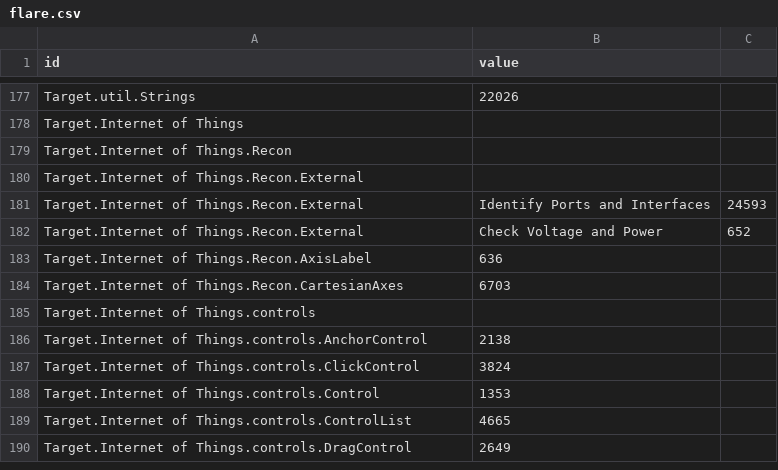
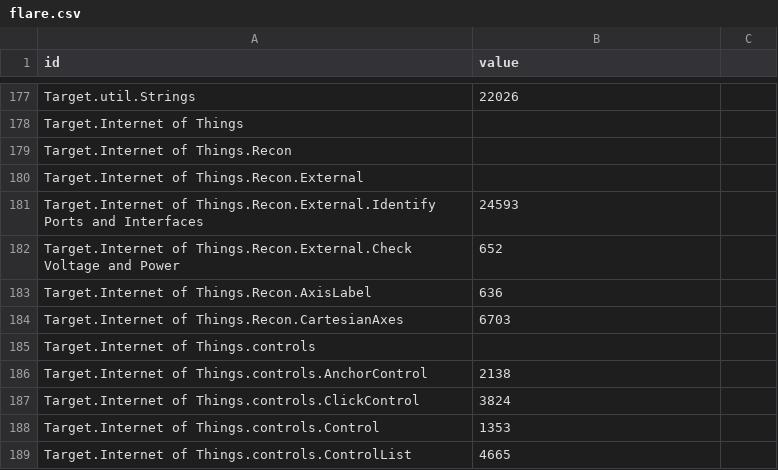
Before and after one commit to dynamicparallax/dynamicparallax.github.io, a CSV file: pages/flare.csv, drawn as a sheet; only a part is shown, gaps mark what is left out; the shorter side is filled out with more unchanged rows.

Commit message:
Update flare.csv

```diff
--- a/pages/flare.csv
+++ b/pages/flare.csv
@@ -180,4 +180,4 @@ Target.Internet of Things.Recon,
 Target.Internet of Things.Recon.External,
-Target.Internet of Things.Recon.External,Identify Ports and Interfaces,24593
-Target.Internet of Things.Recon.External,Check Voltage and Power,652
+Target.Internet of Things.Recon.External.Identify Ports and Interfaces,24593
+Target.Internet of Things.Recon.External.Check Voltage and Power,652
 Target.Internet of Things.Recon.AxisLabel,636
```
